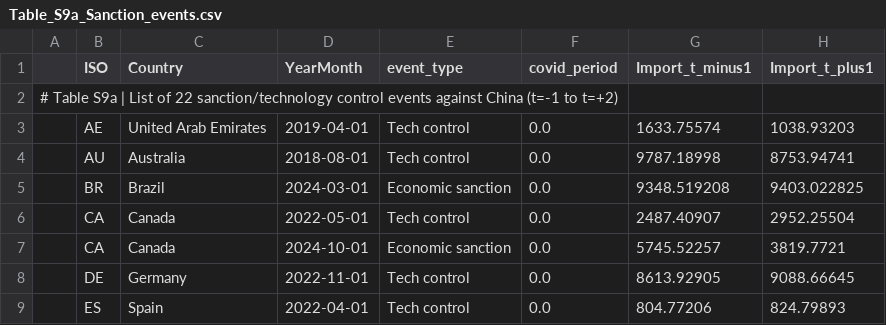
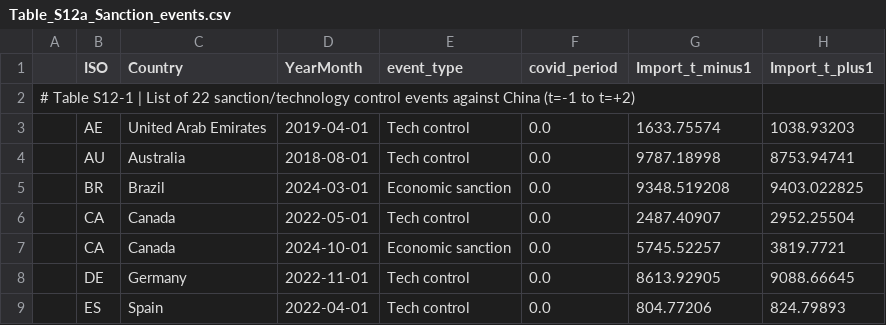
Before and after one commit to KelaoHu/eventdb-validity-audit, a CSV file: data/appendix_tables/Table_S12a_Sanction_events.csv (was data/appendix_tables/Table_S9a_Sanction_events.csv), drawn as a sheet; only a part is shown; the diff names each change by its address in the sheet, - before the commit and + after, or states it on an @@ line.

```diff
--- a/data/appendix_tables/Table_S9a_Sanction_events.csv
+++ b/data/appendix_tables/Table_S12a_Sanction_events.csv
-A2: # Table S9a | List…
+A2: # Table S12-1 | List…
```
Also changed, not shown: data/appendix_tables/Table_S11_Robustness_checks.csv, data/appendix_tables/Table_S11b_LP_ICEWS.csv, 29 other files.
